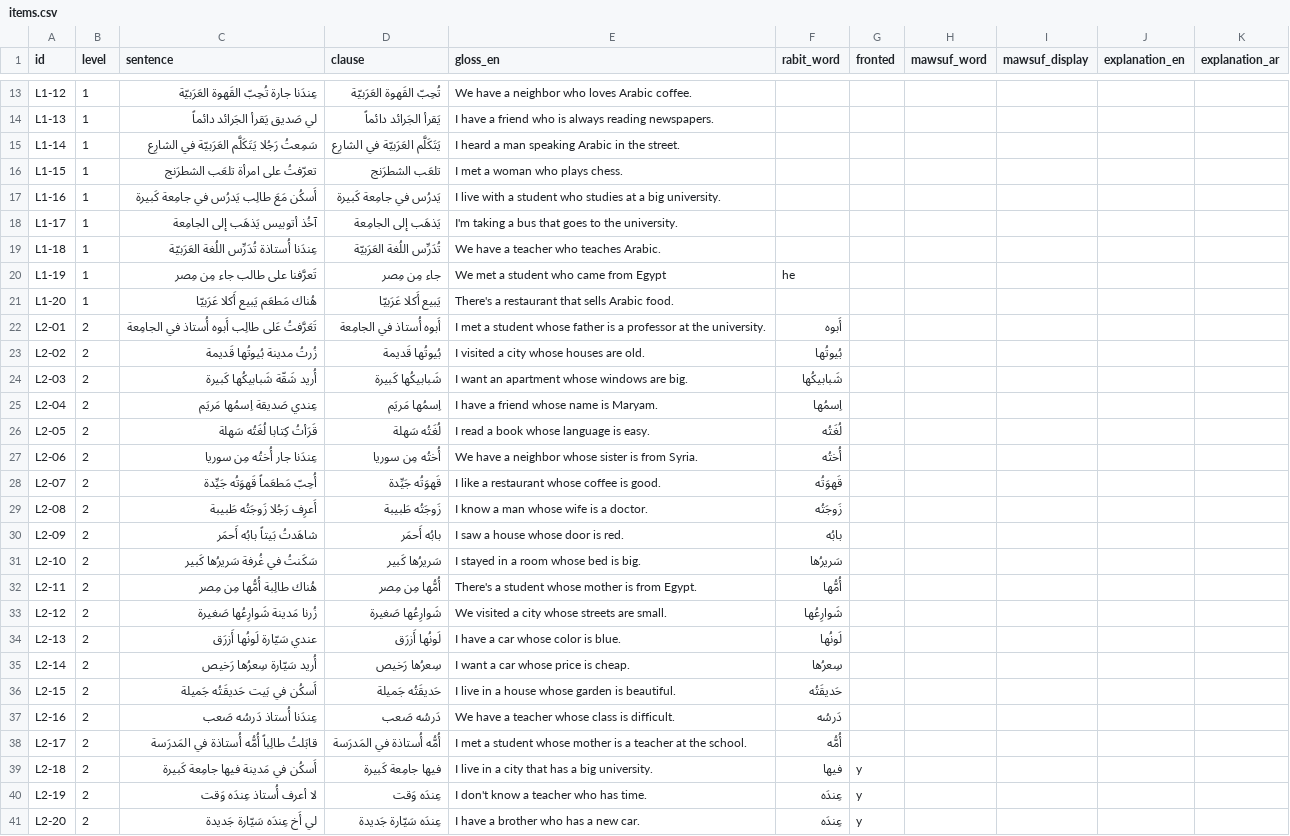
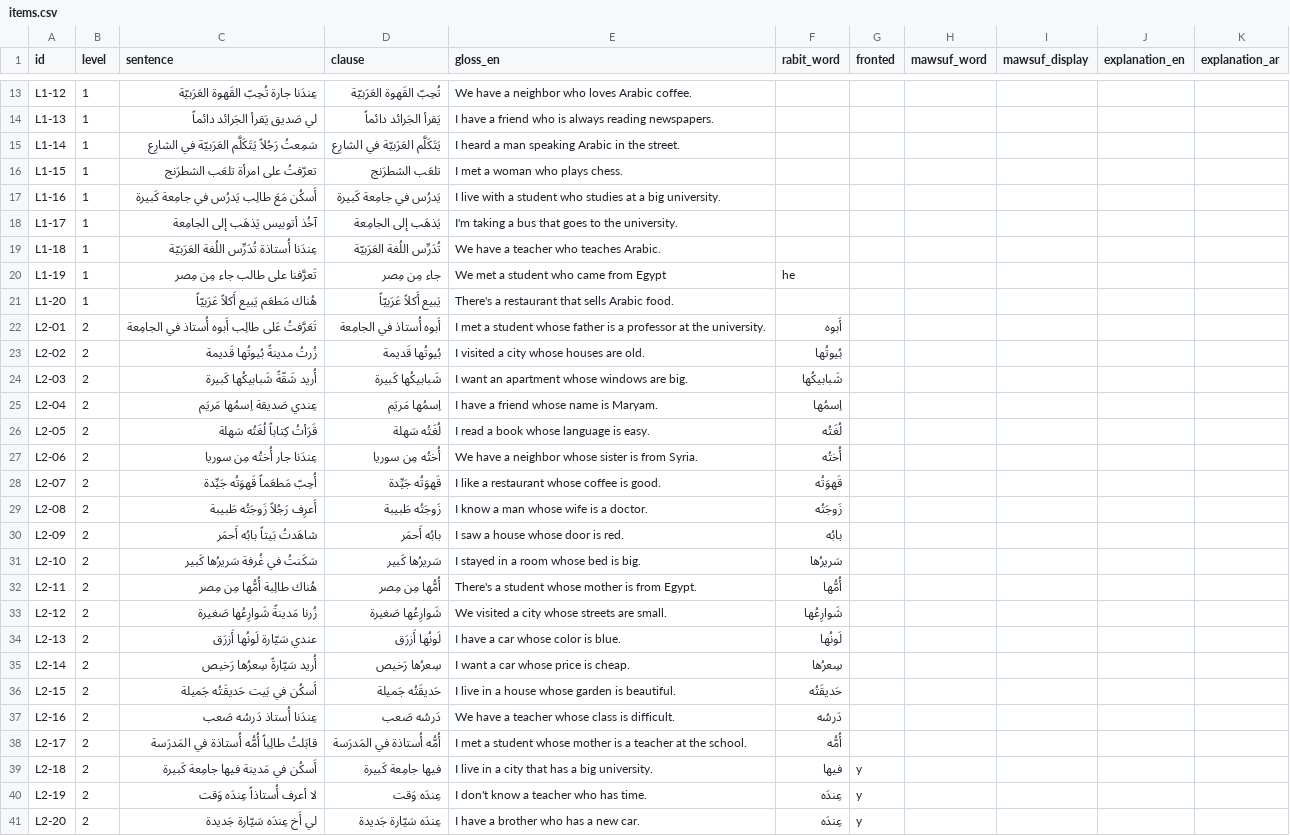
Before and after one commit to dakaplo/arabic-activities, a CSV file: jumlat-sifa/items.csv, drawn as a sheet; only a part is shown, gaps mark what is left out; the diff covers the shown part only.

```diff
--- a/jumlat-sifa/items.csv
+++ b/jumlat-sifa/items.csv
@@ -14,3 +14,3 @@ L1-12,1,عِندَنا جارة تُحِبّ القَهوة العَرَبيّة
 L1-13,1,لي صَديق يَقرأ الجَرائد دائماً,يَقرأ الجَرائد دائماً,I have a friend who is always reading newspapers.,,,,,,
-L1-14,1,سَمِعتُ رَجُلا يَتَكَلَّم العَرَبيّة في الشارِع,يَتَكَلَّم العَرَبيّة في الشارِع,I heard a man speaking Arabic in the street.,,,,,,
+L1-14,1,سَمِعتُ رَجُلاً يَتَكَلَّم العَرَبيّة في الشارِع,يَتَكَلَّم العَرَبيّة في الشارِع,I heard a man speaking Arabic in the street.,,,,,,
 L1-15,1,تعرّفتُ على امرأة تلعَب الشطرَنج,تلعَب الشطرَنج,I met a woman who plays chess.,,,,,,
@@ -20,11 +20,11 @@ L1-18,1,عِندَنا أُستاذة تُدَرِّس اللُغة العَرَ
 L1-19,1,تَعرَّفنا على طالب جاء مِن مِصر,جاء مِن مِصر,We met a student who came from Egypt,he,,,,,
-L1-20,1,هُناك مَطعَم يَبيع أَكلا عَرَبيّا,يَبيع أَكلا عَرَبيّا,There's a restaurant that sells Arabic food.,,,,,,
+L1-20,1,هُناك مَطعَم يَبيع أَكلاً عَرَبيّاً,يَبيع أَكلاً عَرَبيّاً,There's a restaurant that sells Arabic food.,,,,,,
 L2-01,2,تَعَرَّفتُ عَلى طالِب أَبوه أُستاذ في الجامِعة,أَبوه أُستاذ في الجامِعة,I met a student whose father is a professor at the university.,أَبوه,,,,,
-L2-02,2,زُرتُ مدينة بُيوتُها قَديمة,بُيوتُها قَديمة,I visited a city whose houses are old.,بُيوتُها,,,,,
-L2-03,2,أُريد شَقّة شَبابيكُها كَبيرة,شَبابيكُها كَبيرة,I want an apartment whose windows are big.,شَبابيكُها,,,,,
+L2-02,2,زُرتُ مدينةً بُيوتُها قَديمة,بُيوتُها قَديمة,I visited a city whose houses are old.,بُيوتُها,,,,,
+L2-03,2,أُريد شَقّةً شَبابيكُها كَبيرة,شَبابيكُها كَبيرة,I want an apartment whose windows are big.,شَبابيكُها,,,,,
 L2-04,2,عِندي صَديقة اِسمُها مَريَم,اِسمُها مَريَم,I have a friend whose name is Maryam.,اِسمُها,,,,,
-L2-05,2,قَرَأتُ كِتابا لُغَتُه سَهلة,لُغَتُه سَهلة,I read a book whose language is easy.,لُغَتُه,,,,,
+L2-05,2,قَرَأتُ كِتاباً لُغَتُه سَهلة,لُغَتُه سَهلة,I read a book whose language is easy.,لُغَتُه,,,,,
 L2-06,2,عِندَنا جار أُختُه مِن سوريا,أُختُه مِن سوريا,We have a neighbor whose sister is from Syria.,أُختُه,,,,,
 L2-07,2,أُحِبّ مَطعَماً قَهوَتُه جَيِّدة,قَهوَتُه جَيِّدة,I like a restaurant whose coffee is good.,قَهوَتُه,,,,,
-L2-08,2,أَعرِف رَجُلا زَوجَتُه طَبيبة,زَوجَتُه طَبيبة,I know a man whose wife is a doctor.,زَوجَتُه,,,,,
+L2-08,2,أَعرِف رَجُلاً زَوجَتُه طَبيبة,زَوجَتُه طَبيبة,I know a man whose wife is a doctor.,زَوجَتُه,,,,,
 L2-09,2,شاهَدتُ بَيتاً بابُه أَحمَر,بابُه أَحمَر,I saw a house whose door is red.,بابُه,,,,,
@@ -32,5 +32,5 @@ L2-10,2,سَكَنتُ في غُرفة سَريرُها كَبير,سَريرُ
 L2-11,2,هُناك طالِبة أُمُّها مِن مِصر,أُمُّها مِن مِصر,There's a student whose mother is from Egypt.,أُمُّها,,,,,
-L2-12,2,زُرنا مَدينة شَوارِعُها صَغيرة,شَوارِعُها صَغيرة,We visited a city whose streets are small.,شَوارِعُها,,,,,
+L2-12,2,زُرنا مَدينةً شَوارِعُها صَغيرة,شَوارِعُها صَغيرة,We visited a city whose streets are small.,شَوارِعُها,,,,,
 L2-13,2,عندي سَيّارة لَونُها أَزرَق,لَونُها أَزرَق,I have a car whose color is blue.,لَونُها,,,,,
-L2-14,2,أُريد سَيّارة سِعرُها رَخيص,سِعرُها رَخيص,I want a car whose price is cheap.,سِعرُها,,,,,
+L2-14,2,أُريد سَيّارةً سِعرُها رَخيص,سِعرُها رَخيص,I want a car whose price is cheap.,سِعرُها,,,,,
 L2-15,2,أَسكُن في بَيت حَديقَتُه جَميلة,حَديقَتُه جَميلة,I live in a house whose garden is beautiful.,حَديقَتُه,,,,,
@@ -39,3 +39,3 @@ L2-17,2,قابَلتُ طالِباً أُمُّه أُستاذة في المَ
 L2-18,2,أَسكُن في مَدينة فيها جامِعة كَبيرة,فيها جامِعة كَبيرة,I live in a city that has a big university.,فيها,y,,,,
-L2-19,2,لا أعرف أُستاذ عِندَه وَقت,عِندَه وَقت,I don't know a teacher who has time.,عِندَه,y,,,,
+L2-19,2,لا أعرف أُستاذاً عِندَه وَقت,عِندَه وَقت,I don't know a teacher who has time.,عِندَه,y,,,,
 L2-20,2,لي أَخ عِندَه سَيّارة جَديدة,عِندَه سَيّارة جَديدة,I have a brother who has a new car.,عِندَه,y,,,,
```
Also changed, not shown: 4 edited cells elsewhere in this file, 2 other files.
